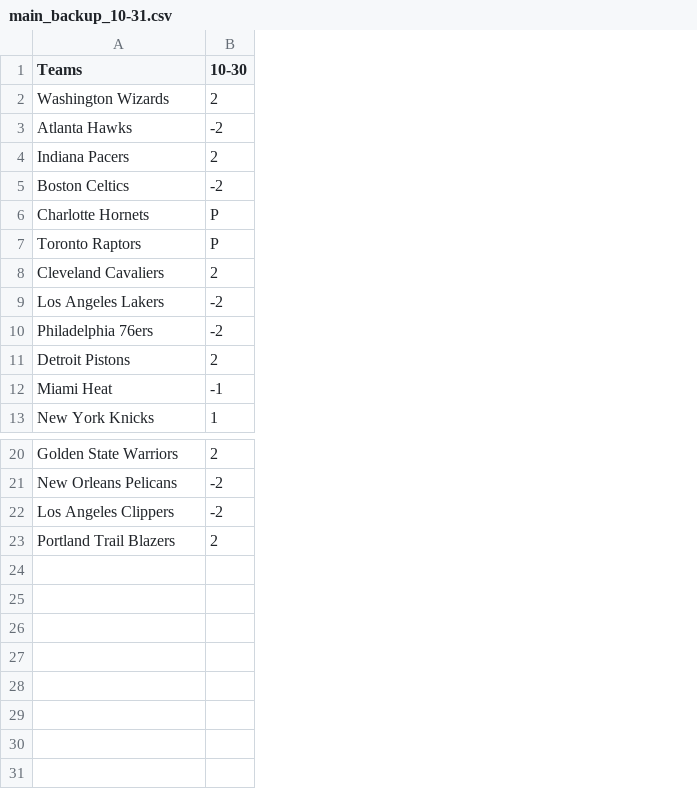
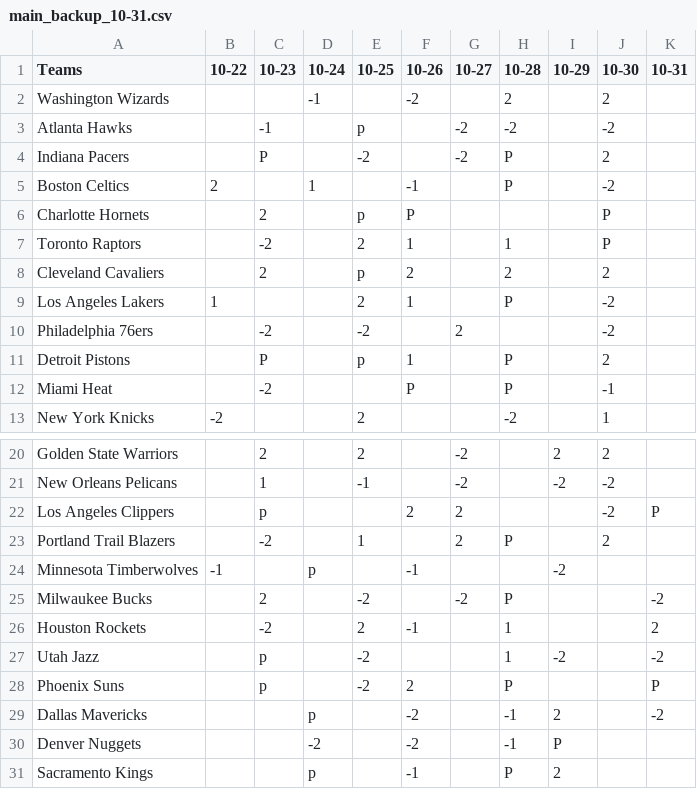
Before and after one commit to ChrisLiang33/sports-AI, a CSV file: data/csv/main_backup_10-31.csv, drawn as a sheet; only a part is shown, gaps mark what is left out; the diff names each change by its address in the sheet, - before the commit and + after, or states it on an @@ line.

```diff
--- a/data/csv/main_backup_10-31.csv
+++ b/data/csv/main_backup_10-31.csv
+column B (10-22), rows 5-13: 2 |  |  |  | 1 |  |  |  | -2
+column C (10-23), rows 3-12: -1 | P |  | 2 | -2 | 2 |  | -2 | P | -2; rows 20-23: 2 | 1 | p | -2
+column D (10-24), rows 2-5: -1 |  |  | 1
+column E (10-25), rows 3-13: p | -2 |  | p | 2 | p | 2 | -2 | p |  | 2; rows 20-23: 2 | -1 |  | 1
+column F (10-26), rows 2-12: -2 |  |  | -1 | P | 1 | 2 | 1 |  | 1 | P; row 22: 2
+column G (10-27), rows 3-10: -2 | -2 |  |  |  |  |  | 2; rows 20-23: -2 | -2 | 2 | 2
+column H (10-28), rows 2-13: 2 | -2 | P | P |  | 1 | 2 | P |  | P | P | -2; row 23: P
+column I (10-29), rows 20-21: 2 | -2
+column K (10-31), row 22: P
+row 24: Minnesota Timberwolves | -1 |  | p |  | -1 |  |  | -2
+row 25: Milwaukee Bucks |  | 2 |  | -2 |  | -2 | P |  |  | -2
+row 26: Houston Rockets |  | -2 |  | 2 | -1 |  | 1 |  |  | 2
+row 27: Utah Jazz |  | p |  | -2 |  |  | 1 | -2 |  | -2
+row 28: Phoenix Suns |  | p |  | -2 | 2 |  | P |  |  | P
+row 29: Dallas Mavericks |  |  | p |  | -2 |  | -1 | 2 |  | -2
+row 30: Denver Nuggets |  |  | -2 |  | -2 |  | -1 | P
+row 31: Sacramento Kings |  |  | p |  | -1 |  | P | 2
```
Also changed, not shown: data/csv/main.csv, 8 other files.
